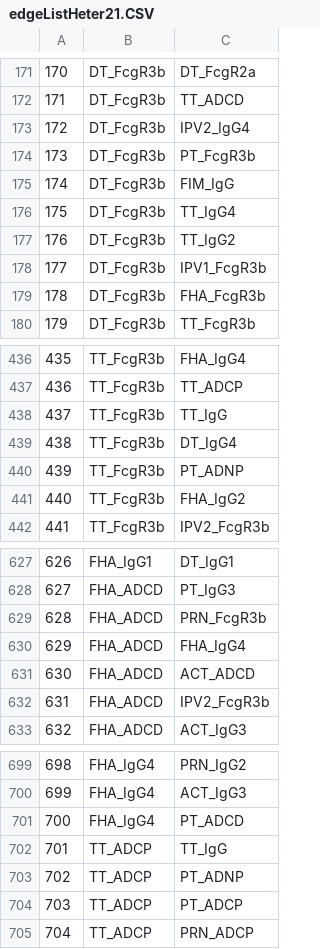
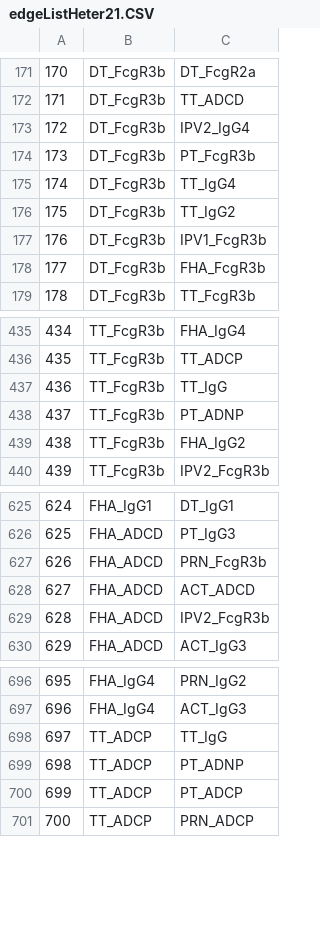
Before and after one commit to jiezhou-2/lglasso, a CSV file: docs/edgeListHeter21.CSV, drawn as a sheet; only a part is shown, gaps mark what is left out; removed rows and columns are numbered as before the commit, all else as after; the diff names each change by its address in the sheet, - before the commit and + after, or states it on an @@ line.

```diff
--- a/docs/edgeListHeter21.CSV
+++ b/docs/edgeListHeter21.CSV
-row 175: 174 | DT_FcgR3b | FIM_IgG
@@ column A renumbered from row 175 down @@
-row 439: 438 | TT_FcgR3b | DT_IgG4
-row 630: 629 | FHA_ADCD | FHA_IgG4
-row 701: 700 | FHA_IgG4 | PT_ADCD
```
Also changed, not shown: docs/edgeListHeter22.CSV, 19 other files.
